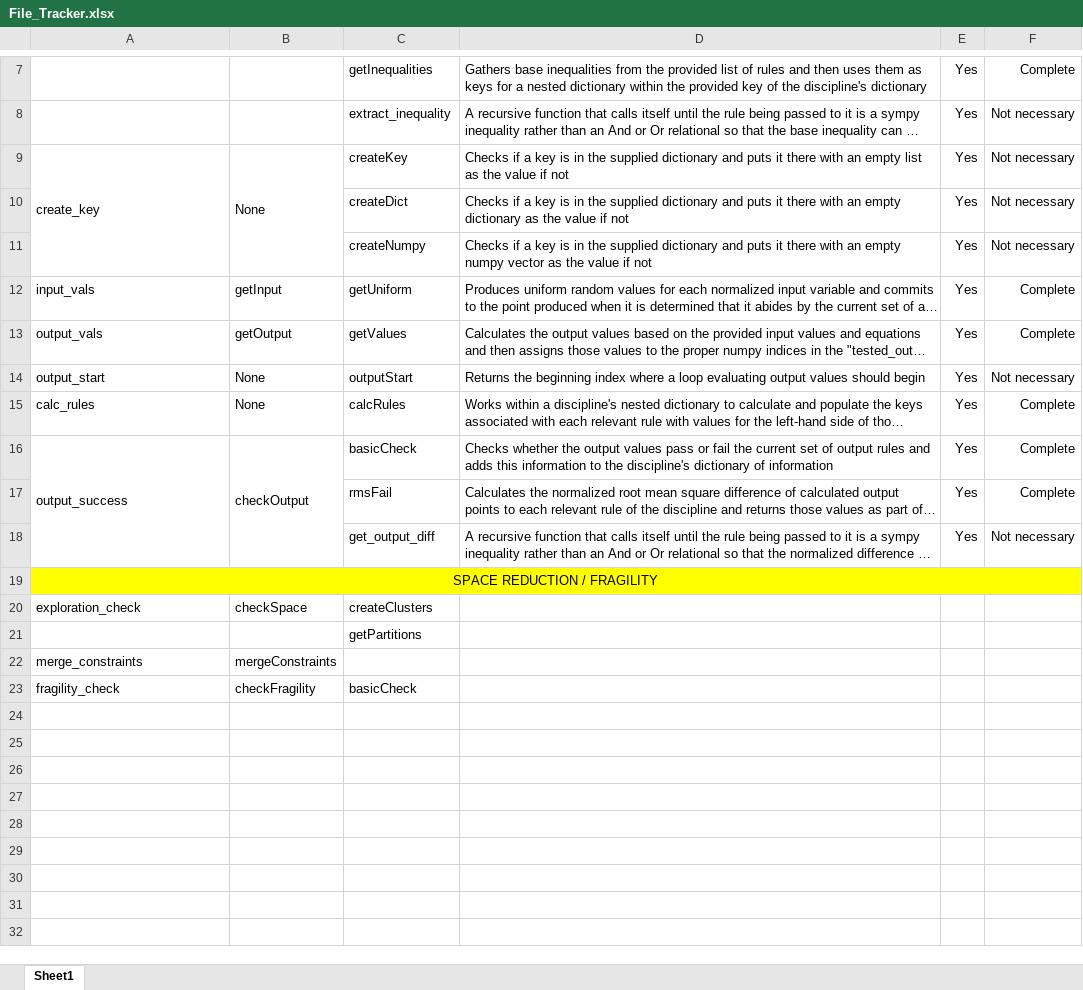
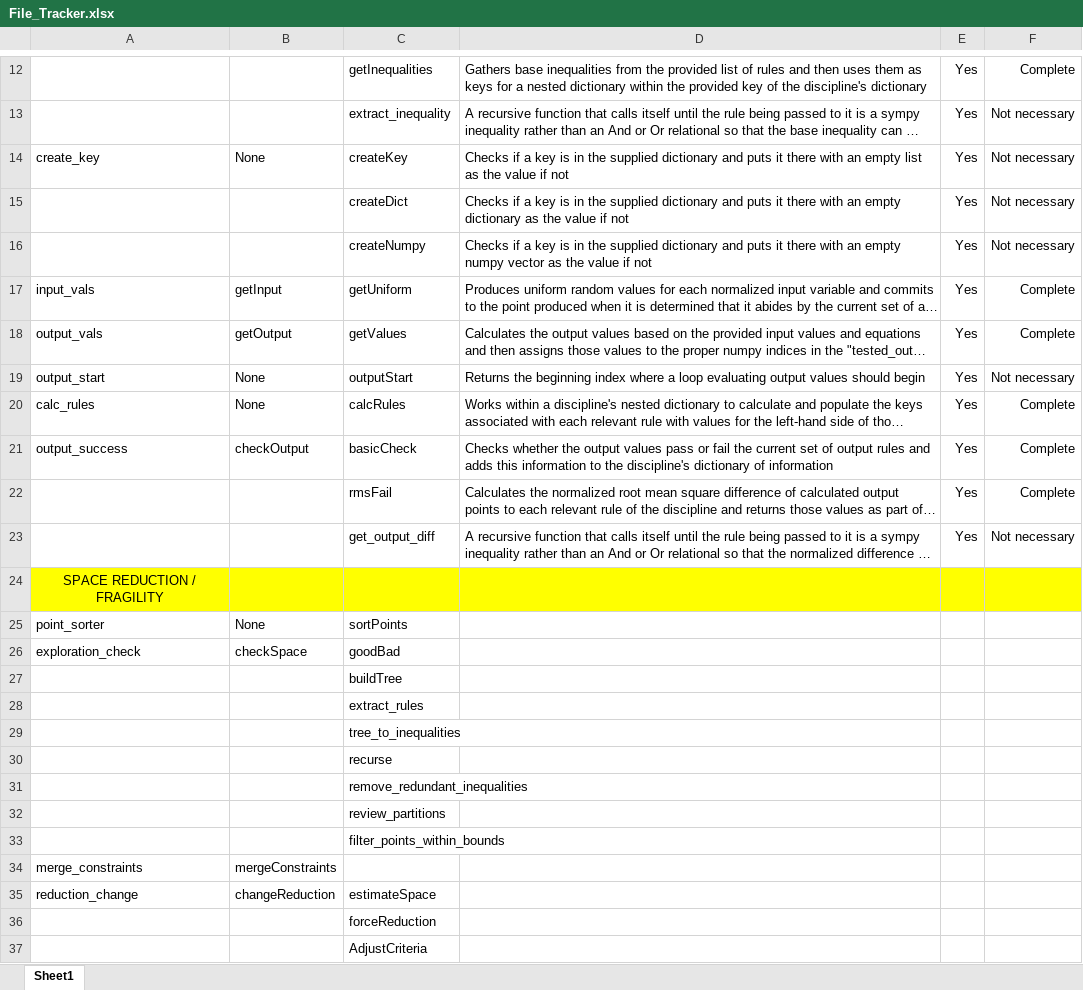
Before and after one commit to Marine-Structures-Design-Lab/DesignSpace_Fragility, an Excel workbook: Python Code/File_Tracker.xlsx, sheet Sheet1, drawn as a sheet; only a part is shown, gaps mark what is left out; long unchanged cells end in …; values as stored, in another font and other column widths than the file's, no borders; removed rows and columns are numbered as before the commit, all else as after; the diff covers the shown part only; the diff names each change by its address in the sheet, - before the commit and + after, or states it on an @@ line.

Commit message:
End of Day 5/24
Working code as of the end of the day on 5/24/23.  But definitely need to go back through commenting, reorganizing, old code and so forth and of course testing it all.  But the sortPoints function is complete moving failing points to an eliminated key of each disciplines dictionary and the new rules being added have had their signs flipped and organized in an Or relational.

```diff
--- a/Python Code/File_Tracker.xlsx (sheet Sheet1)
+++ b/Python Code/File_Tracker.xlsx (sheet Sheet1)
-A9:A11 merged
-B9:B11 merged
-A16:A18 merged
-B16:B18 merged
-A19:F19 merged
+row 25: point_sorter | None | sortPoints
-C26: createClusters
+C26: goodBad
-C27: getPartitions
+C27: buildTree
+row 28:  |  | extract_rules
+row 29:  |  | tree_to_inequalities
+row 30:  |  | recurse
+row 31:  |  | remove_redundant_inequalities
+row 32:  |  | review_partitions
+row 33:  |  | filter_points_within_bounds
-row 23: fragility_check | checkFragility | basicCheck
+row 35: reduction_change | changeReduction | estimateSpace
+row 36:  |  | forceReduction
+row 37:  |  | AdjustCriteria
```
Also changed, not shown: 5 added rows elsewhere in this sheet, 8 other files.
